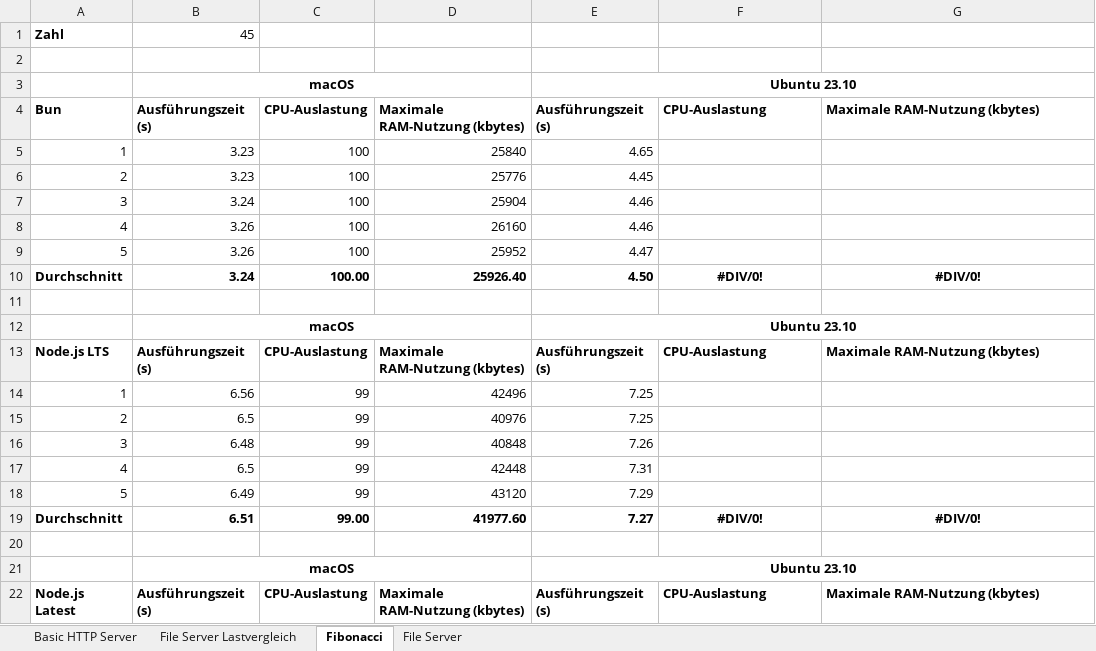
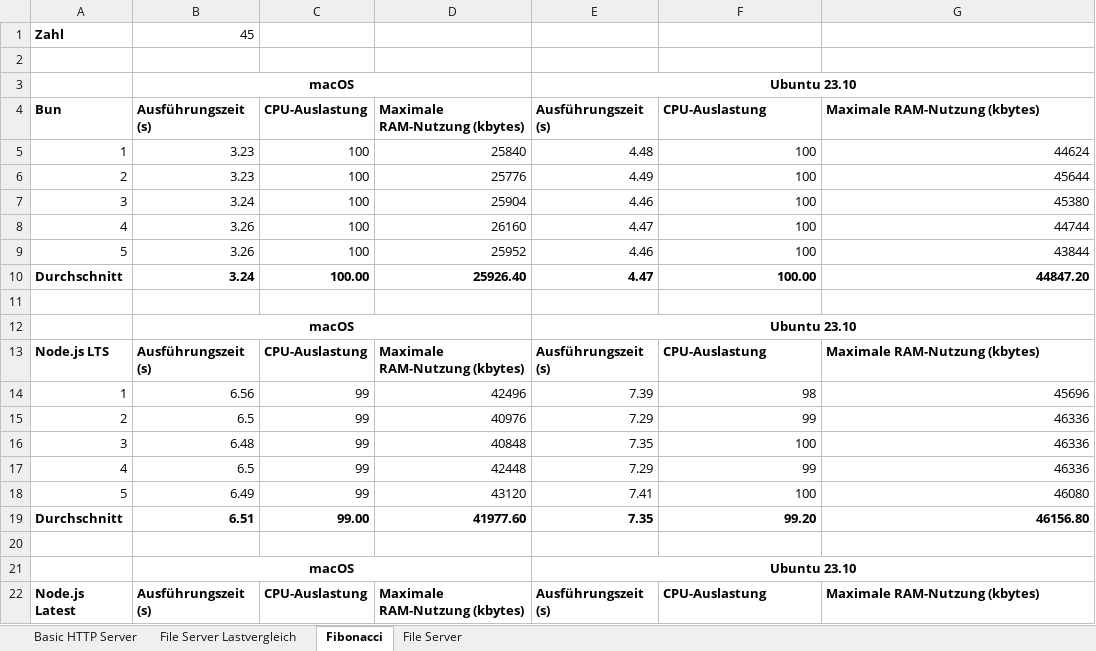
Before and after one commit to AnsgarLichter/BunVsNodeJs, an Excel workbook: benchmarks/BenchmarksOverview.xlsx, sheet Fibonacci, drawn as a sheet; only a part is shown; values as stored, in another font and other column widths than the file's, no borders; the diff covers the shown part only; the diff names each change by its address in the sheet, - before the commit and + after, or states it on an @@ line.

Commit message:
feat(Benchmarks): fibonacci Ubuntu

```diff
--- a/benchmarks/BenchmarksOverview.xlsx (sheet Fibonacci)
+++ b/benchmarks/BenchmarksOverview.xlsx (sheet Fibonacci)
-E5: 4.65
+E5: 4.48
-F5:F9: (empty)
+F5:F9: 100
-G5: (empty)
+G5: 44624
-E6: 4.45
+E6: 4.49
-G6: (empty)
+G6: 45644
-G7: (empty)
+G7: 45380
-E8: 4.46
+E8: 4.47
-G8: (empty)
+G8: 44744
-E9: 4.47
+E9: 4.46
-G9: (empty)
+G9: 43844
-E10: 4.50
+E10: 4.47
-F10: #DIV/0!
+F10: 100.00
-F10:G10 alignment: center
+F10:G10 alignment: right
-G10: #DIV/0!
+G10: 44847.20
-E14: 7.25
+E14: 7.39
-F14: (empty)
+F14: 98
-G14: (empty)
+G14: 45696
-E15: 7.25
+E15: 7.29
-F15: (empty)
+F15: 99
-G15:G17: (empty)
+G15:G17: 46336
-E16: 7.26
+E16: 7.35
-F16: (empty)
+F16: 100
-E17: 7.31
+E17: 7.29
-F17: (empty)
+F17: 99
-E18: 7.29
+E18: 7.41
-F18: (empty)
+F18: 100
-G18: (empty)
+G18: 46080
-E19: 7.27
+E19: 7.35
-F19: #DIV/0!
+F19: 99.20
-F19:G19 alignment: center
+F19:G19 alignment: right
-G19: #DIV/0!
+G19: 46156.80
```
Also changed, not shown: 16 edited cells and cell formats elsewhere in this sheet.
